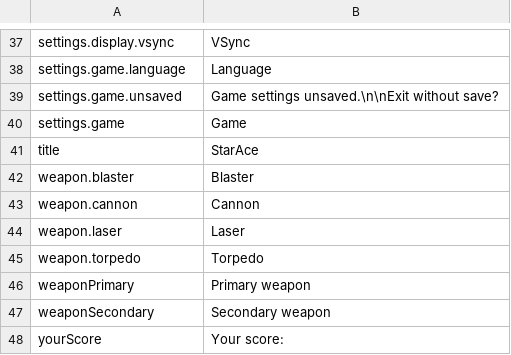
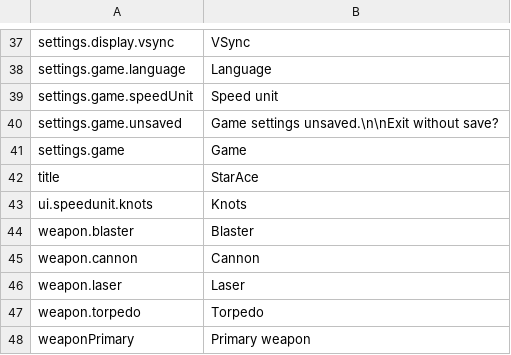
Before and after one commit to xmaciek/starace, a CSV file: game/assets/lang/en.csv, drawn as a sheet; only a part is shown, gaps mark what is left out; the shorter side is filled out with more unchanged rows; the diff names each change by its address in the sheet, - before the commit and + after, or states it on an @@ line.

```diff
--- a/game/assets/lang/en.csv
+++ b/game/assets/lang/en.csv
+row 39: settings.game.speedUnit | Speed unit
+row 43: ui.speedunit.knots | Knots
```
Also changed, not shown: game/assets/lang/pl.csv, 9 other files.
